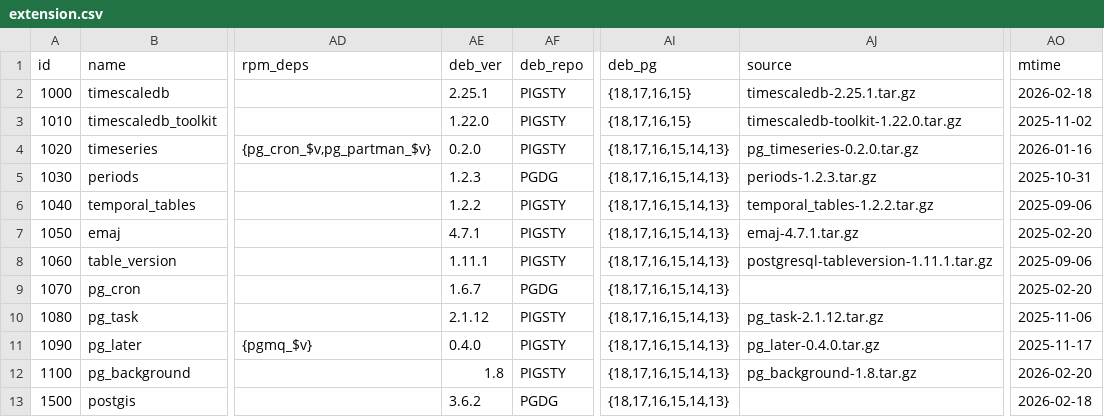
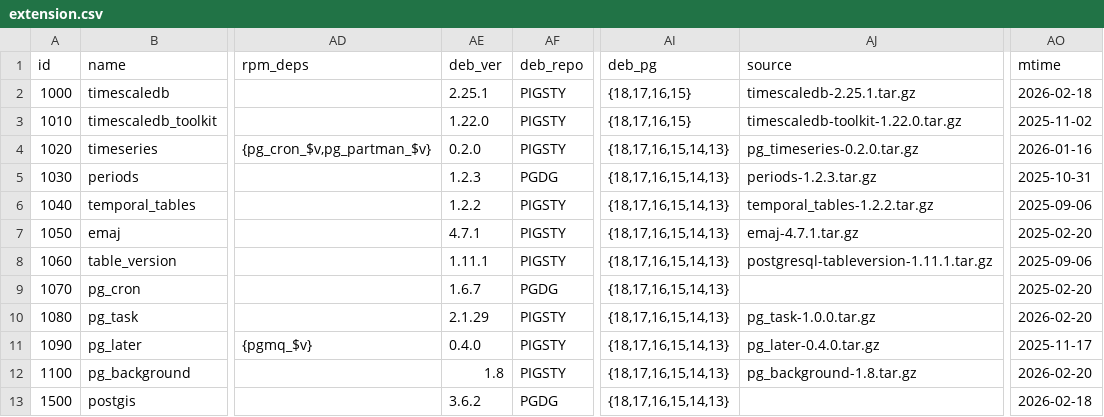
Before and after one commit to pgsty/pig, a CSV file: cli/ext/assets/extension.csv, drawn as a sheet; only a part is shown, gaps mark what is left out; the diff names each change by its address in the sheet, - before the commit and + after, or states it on an @@ line.

```diff
--- a/cli/ext/assets/extension.csv
+++ b/cli/ext/assets/extension.csv
-AE10 (deb_ver): 2.1.12
+AE10 (deb_ver): 2.1.29
-AJ10 (source): pg_task-2.1.12.tar.gz
+AJ10 (source): pg_task-1.0.0.tar.gz
-AO10 (mtime): 2025-11-06
+AO10 (mtime): 2026-02-20
```
Also changed, not shown: 1 other file.
